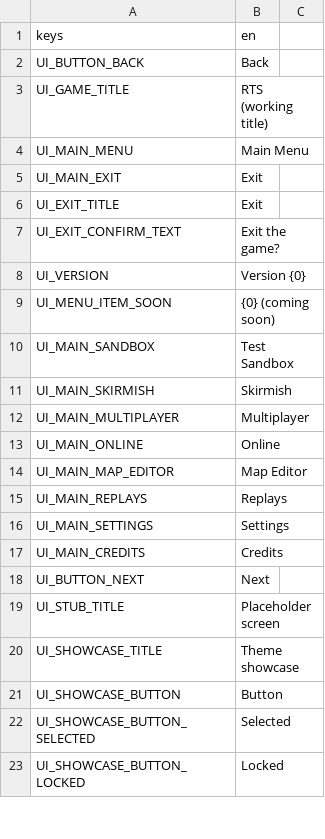
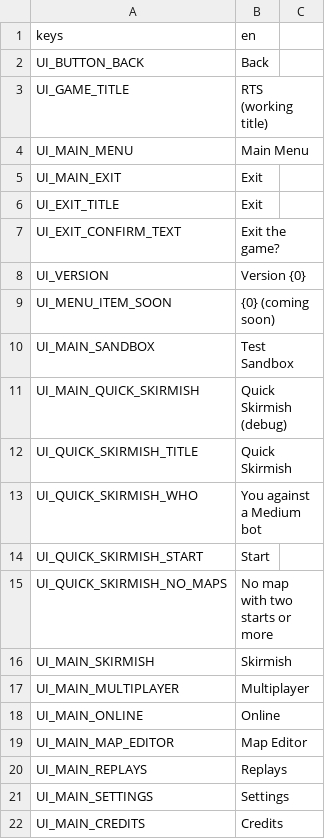
Before and after one commit to MidoMiddle/Red-Alert-2-godot-muiltiplayer-not-original, a CSV file: game/localization/en.csv, drawn as a sheet; only a part is shown; the shorter side is filled out with more unchanged rows; the diff names each change by its address in the sheet, - before the commit and + after, or states it on an @@ line.

```diff
--- a/game/localization/en.csv
+++ b/game/localization/en.csv
+row 11: UI_MAIN_QUICK_SKIRMISH | Quick Skirmish (debug)
+row 12: UI_QUICK_SKIRMISH_TITLE | Quick Skirmish
+row 13: UI_QUICK_SKIRMISH_WHO | You against a Medium bot
+row 14: UI_QUICK_SKIRMISH_START | Start
+row 15: UI_QUICK_SKIRMISH_NO_MAPS | No map with two starts or more
```
Also changed, not shown: 34 other files.
